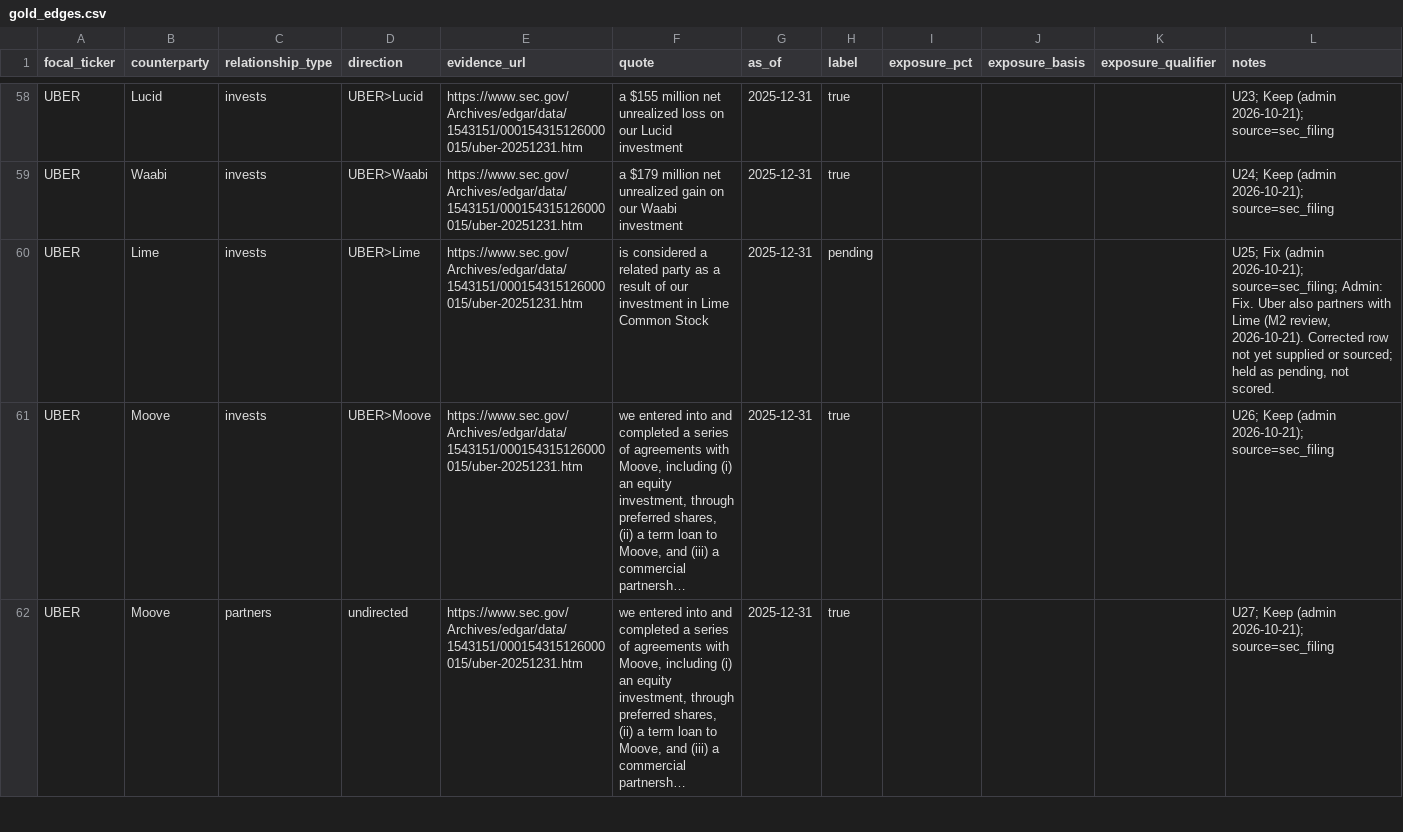
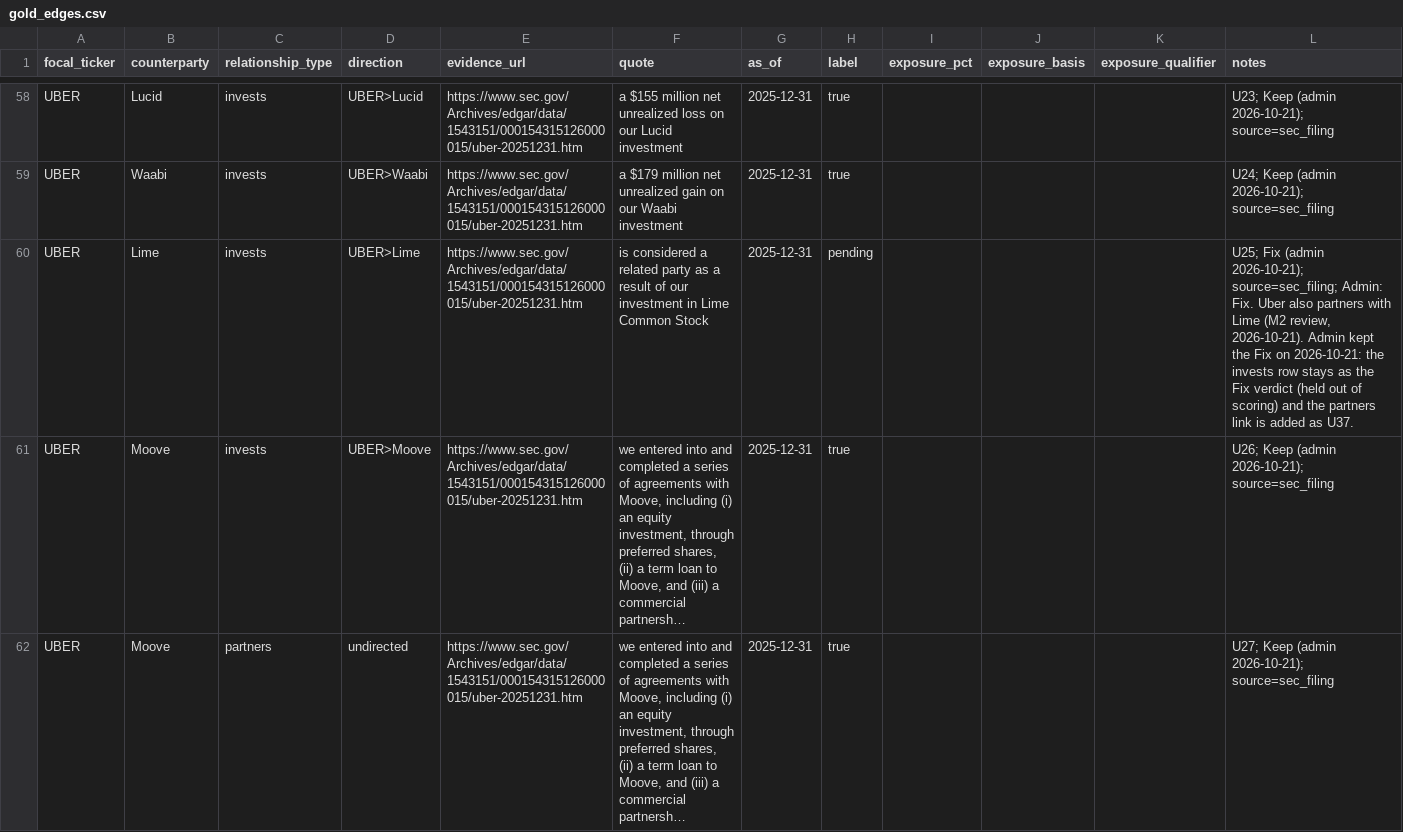
Before and after one commit to oppoverseai-hue/gaurberg, a CSV file: evals/gold/gold_edges.csv, drawn as a sheet; only a part is shown, gaps mark what is left out; long unchanged cells end in …; the diff covers the shown part only; the diff names each change by its address in the sheet, - before the commit and + after, or states it on an @@ line.

```diff
--- a/evals/gold/gold_edges.csv
+++ b/evals/gold/gold_edges.csv
-L60 (notes): …review, 2026-10-21). Corrected row not yet supplied or sourced; held as pending, not scored.
+L60 (notes): …review, 2026-10-21). Admin kept the Fix on 2026-10-21: the invests row stays as the Fix verdict (held out of scoring) and the partners link is added as U37.
```
Also changed, not shown: 1 added row elsewhere in this file, evals/gold/verdicts/UBER.csv, 10 other files.
